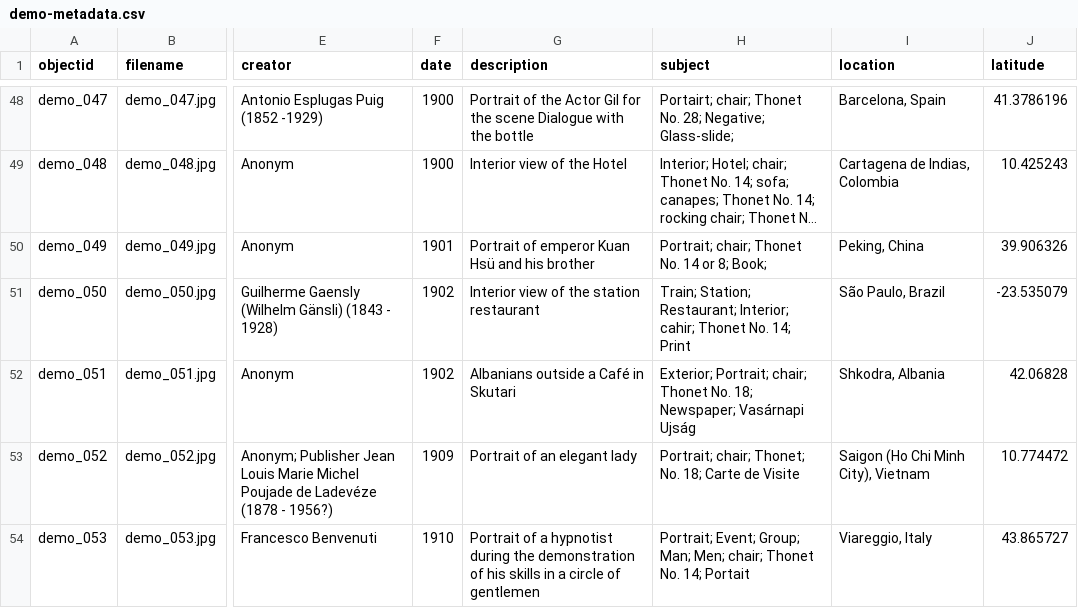
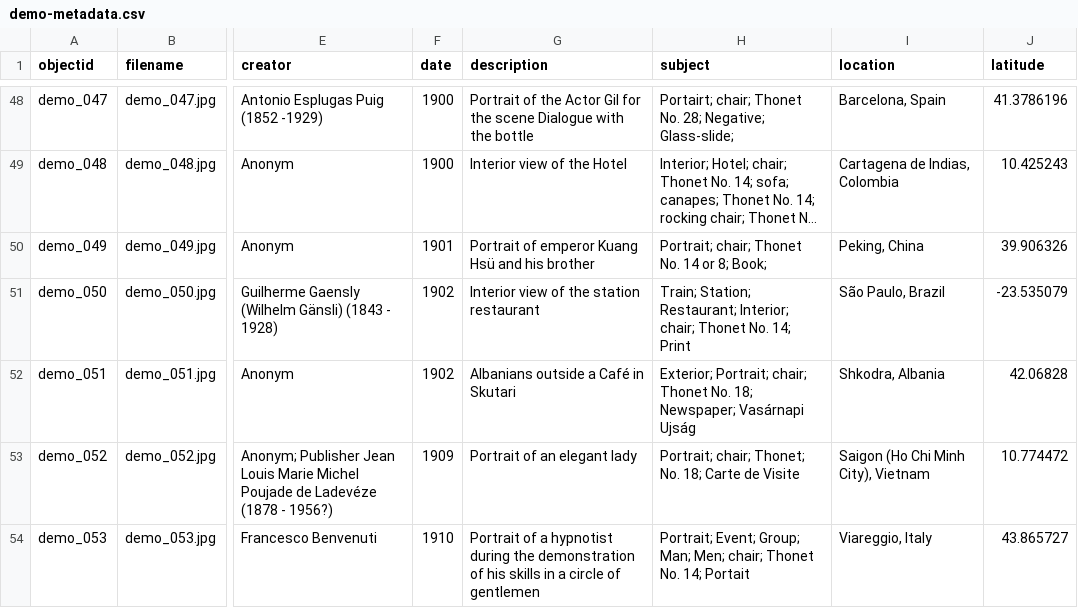
Before and after one commit to Fraukindermann/Mapping-Thonet, a CSV file: _data/demo-metadata.csv, drawn as a sheet; only a part is shown, gaps mark what is left out; long unchanged cells end in …; the diff names each change by its address in the sheet, - before the commit and + after, or states it on an @@ line.

Commit message:
Update demo-metadata.csv

```diff
--- a/_data/demo-metadata.csv
+++ b/_data/demo-metadata.csv
-G50 (description): Portrait of emperor Kuan Hsü and his brother
+G50 (description): Portrait of emperor Kuang Hsü and his brother
-H51 (subject): …Restaurant; Interior; cahir; Thonet No.…
+H51 (subject): …Restaurant; Interior; chair; Thonet No.…
```
